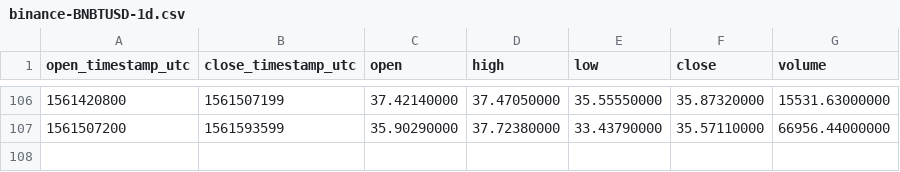
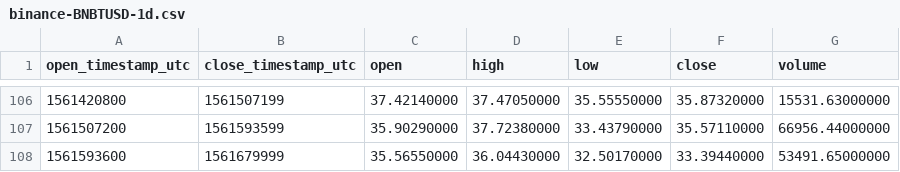
Before and after one commit to cryptobigbro/binance-BNBTUSD, a CSV file: binance-BNBTUSD-1d.csv, drawn as a sheet; only a part is shown, gaps mark what is left out.

```diff
--- a/binance-BNBTUSD-1d.csv
+++ b/binance-BNBTUSD-1d.csv
@@ -107 +107,2 @@ open_timestamp_utc,close_timestamp_utc,open,high,low,close,volume
 1561507200,1561593599,35.90290000,37.72380000,33.43790000,35.57110000,66956.44000000
+1561593600,1561679999,35.56550000,36.04430000,32.50170000,33.39440000,53491.65000000
```
Also changed, not shown: binance-BNBTUSD-1h.csv.
